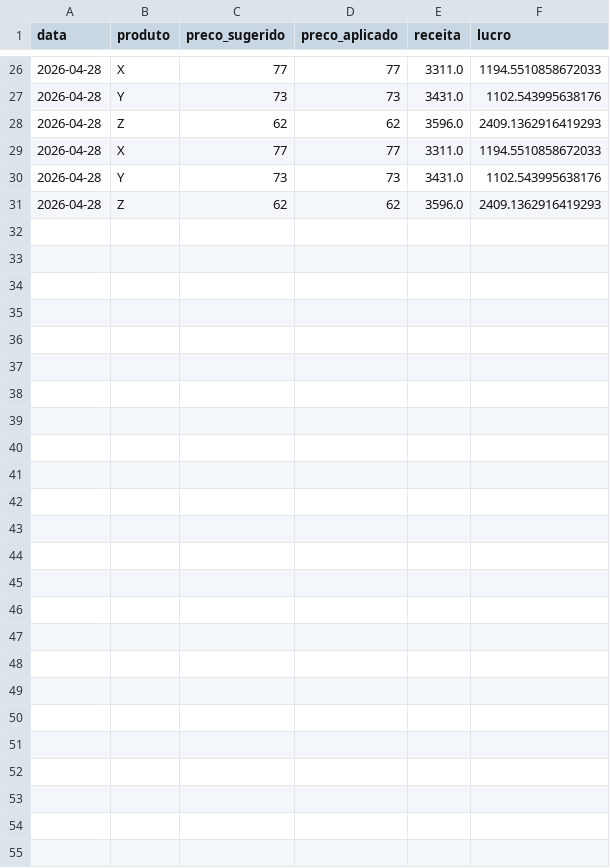
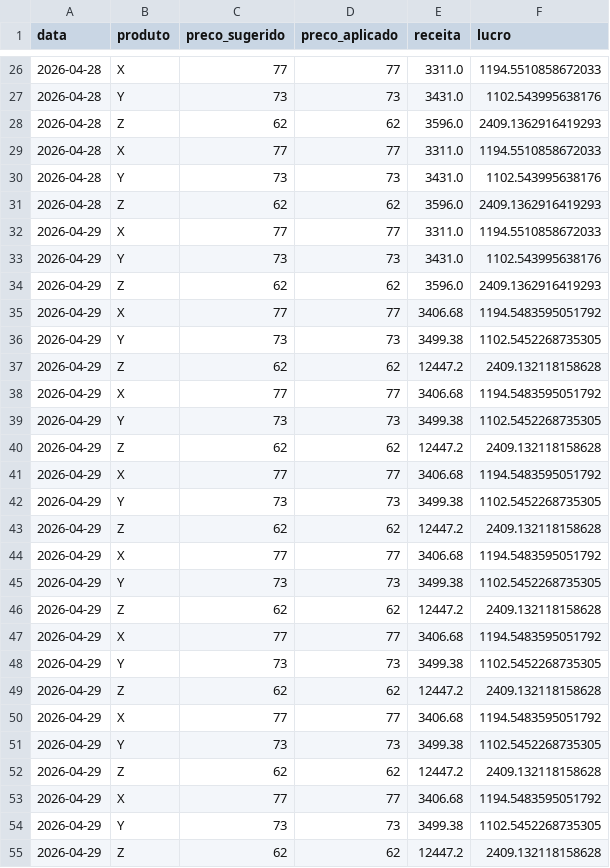
Before and after one commit to tony-inventor/ai-price-orchestrator, a CSV file: data/decisions.csv, drawn as a sheet; only a part is shown, gaps mark what is left out.

```diff
--- a/data/decisions.csv
+++ b/data/decisions.csv
@@ -31 +31,25 @@ data,produto,preco_sugerido,preco_aplicado,receita,lucro
 2026-04-28,Z,62,62,3596.0,2409.1362916419293
+2026-04-29,X,77,77,3311.0,1194.5510858672033
+2026-04-29,Y,73,73,3431.0,1102.543995638176
+2026-04-29,Z,62,62,3596.0,2409.1362916419293
+2026-04-29,X,77,77,3406.68,1194.5483595051792
+2026-04-29,Y,73,73,3499.38,1102.5452268735305
+2026-04-29,Z,62,62,12447.2,2409.132118158628
+2026-04-29,X,77,77,3406.68,1194.5483595051792
+2026-04-29,Y,73,73,3499.38,1102.5452268735305
+2026-04-29,Z,62,62,12447.2,2409.132118158628
+2026-04-29,X,77,77,3406.68,1194.5483595051792
+2026-04-29,Y,73,73,3499.38,1102.5452268735305
+2026-04-29,Z,62,62,12447.2,2409.132118158628
+2026-04-29,X,77,77,3406.68,1194.5483595051792
+2026-04-29,Y,73,73,3499.38,1102.5452268735305
+2026-04-29,Z,62,62,12447.2,2409.132118158628
+2026-04-29,X,77,77,3406.68,1194.5483595051792
+2026-04-29,Y,73,73,3499.38,1102.5452268735305
+2026-04-29,Z,62,62,12447.2,2409.132118158628
+2026-04-29,X,77,77,3406.68,1194.5483595051792
+2026-04-29,Y,73,73,3499.38,1102.5452268735305
+2026-04-29,Z,62,62,12447.2,2409.132118158628
+2026-04-29,X,77,77,3406.68,1194.5483595051792
+2026-04-29,Y,73,73,3499.38,1102.5452268735305
+2026-04-29,Z,62,62,12447.2,2409.132118158628
```
Also changed, not shown: 5 other files.
